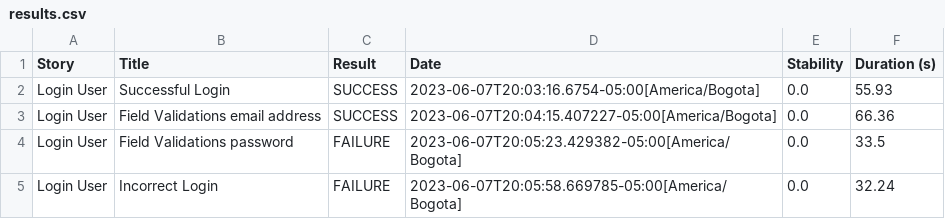
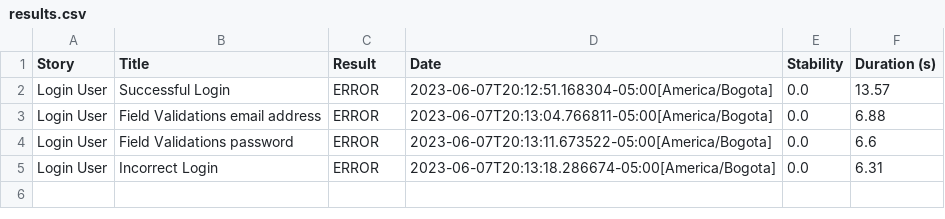
Before and after one commit to ChallengesQAAutomation/auto_mobile_app_conduit, a CSV file: target/site/serenity/results.csv, drawn as a sheet.

```diff
--- a/target/site/serenity/results.csv
+++ b/target/site/serenity/results.csv
@@ -1,5 +1,5 @@
 "Story","Title","Result","Date","Stability","Duration (s)"
-"Login User","Successful Login","SUCCESS","2023-06-07T20:03:16.6754-05:00[America/Bogota]","0.0","55.93"
-"Login User","Field Validations email address","SUCCESS","2023-06-07T20:04:15.407227-05:00[America/Bogota]","0.0","66.36"
-"Login User","Field Validations password","FAILURE","2023-06-07T20:05:23.429382-05:00[America/Bogota]","0.0","33.5"
-"Login User","Incorrect Login","FAILURE","2023-06-07T20:05:58.669785-05:00[America/Bogota]","0.0","32.24"
+"Login User","Successful Login","ERROR","2023-06-07T20:12:51.168304-05:00[America/Bogota]","0.0","13.57"
+"Login User","Field Validations email address","ERROR","2023-06-07T20:13:04.766811-05:00[America/Bogota]","0.0","6.88"
+"Login User","Field Validations password","ERROR","2023-06-07T20:13:11.673522-05:00[America/Bogota]","0.0","6.6"
+"Login User","Incorrect Login","ERROR","2023-06-07T20:13:18.286674-05:00[America/Bogota]","0.0","6.31"
```
Also changed, not shown: target/site/serenity/8de758e0f1a1e43aed41b0980b84e518455c56c0a9b2a49931449e2758024172.csv, target/site/serenity/b964a040ccee2192880812cc5de2c4d0075e3288c1b298b7dda0839367bb26be.csv, 49 other files.
